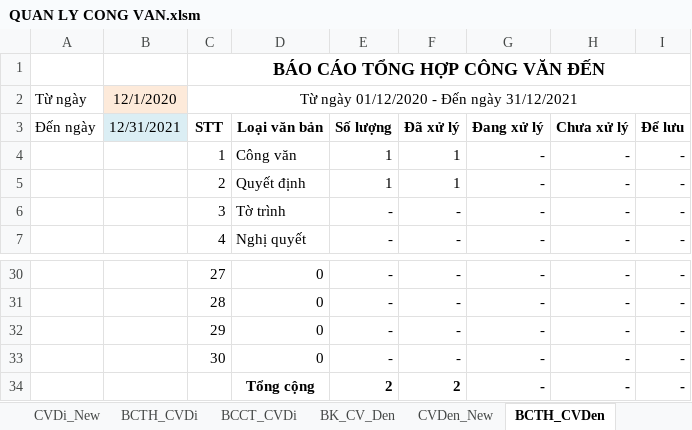
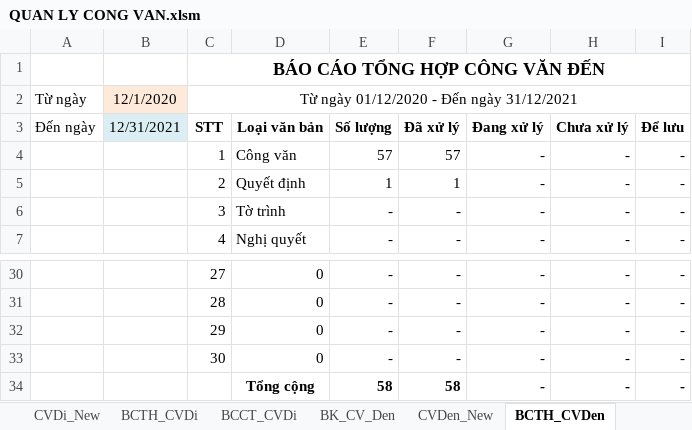
Before and after one commit to khanhn29/quanlydv, an Excel workbook: QUAN LY CONG VAN.xlsm, sheet BCTH_CVDen, drawn as a sheet; only a part is shown, gaps mark what is left out; values as stored, in another font and other column widths than the file's, no borders; charts and pictures not drawn; the diff names each change by its address in the sheet, - before the commit and + after, or states it on an @@ line.

```diff
--- a/QUAN LY CONG VAN.xlsm (sheet BCTH_CVDen)
+++ b/QUAN LY CONG VAN.xlsm (sheet BCTH_CVDen)
-E4 (Số lượng): 1
+E4 (Số lượng): 57
-F4 (Đã xử lý): 1
+F4 (Đã xử lý): 57
-E34 (Số lượng): 2
+E34 (Số lượng): 58
-F34 (Đã xử lý): 2
+F34 (Đã xử lý): 58
```
Also changed, not shown: sheet BK_CV_Den, sheet CVDen_New, charts or pictures, 2 other files.
